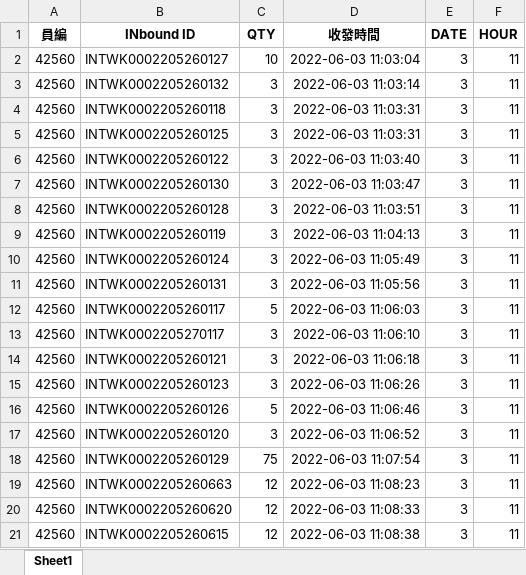
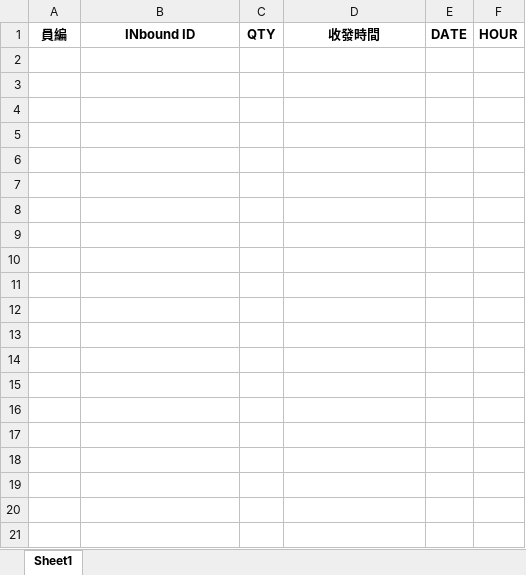
Before and after one commit to johnny890122/Incentive_prod, an Excel workbook: tmp_output/docked_raw/docked_raw_June.xlsx, sheet Sheet1, drawn as a sheet; only a part is shown; values as stored, in another font and other column widths than the file's, no borders; the diff covers the shown part only; the diff names each change by its address in the sheet, - before the commit and + after, or states it on an @@ line.

```diff
--- a/tmp_output/docked_raw/docked_raw_June.xlsx (sheet Sheet1)
+++ b/tmp_output/docked_raw/docked_raw_June.xlsx (sheet Sheet1)
-row 2: 42560 | INTWK0002205260127 | 10 | 2022-06-03 11:03:04 | 3 | 11
-row 3: 42560 | INTWK0002205260132 | 3 | 2022-06-03 11:03:14 | 3 | 11
-row 4: 42560 | INTWK0002205260118 | 3 | 2022-06-03 11:03:31 | 3 | 11
-row 5: 42560 | INTWK0002205260125 | 3 | 2022-06-03 11:03:31 | 3 | 11
-row 6: 42560 | INTWK0002205260122 | 3 | 2022-06-03 11:03:40 | 3 | 11
-row 7: 42560 | INTWK0002205260130 | 3 | 2022-06-03 11:03:47 | 3 | 11
-row 8: 42560 | INTWK0002205260128 | 3 | 2022-06-03 11:03:51 | 3 | 11
-row 9: 42560 | INTWK0002205260119 | 3 | 2022-06-03 11:04:13 | 3 | 11
-row 10: 42560 | INTWK0002205260124 | 3 | 2022-06-03 11:05:49 | 3 | 11
-row 11: 42560 | INTWK0002205260131 | 3 | 2022-06-03 11:05:56 | 3 | 11
-row 12: 42560 | INTWK0002205260117 | 5 | 2022-06-03 11:06:03 | 3 | 11
-row 13: 42560 | INTWK0002205270117 | 3 | 2022-06-03 11:06:10 | 3 | 11
-row 14: 42560 | INTWK0002205260121 | 3 | 2022-06-03 11:06:18 | 3 | 11
-row 15: 42560 | INTWK0002205260123 | 3 | 2022-06-03 11:06:26 | 3 | 11
-row 16: 42560 | INTWK0002205260126 | 5 | 2022-06-03 11:06:46 | 3 | 11
-row 17: 42560 | INTWK0002205260120 | 3 | 2022-06-03 11:06:52 | 3 | 11
-row 18: 42560 | INTWK0002205260129 | 75 | 2022-06-03 11:07:54 | 3 | 11
-row 19: 42560 | INTWK0002205260663 | 12 | 2022-06-03 11:08:23 | 3 | 11
-row 20: 42560 | INTWK0002205260620 | 12 | 2022-06-03 11:08:33 | 3 | 11
-row 21: 42560 | INTWK0002205260615 | 12 | 2022-06-03 11:08:38 | 3 | 11
```
Also changed, not shown: 45 removed rows elsewhere in this sheet, 24 other files.
